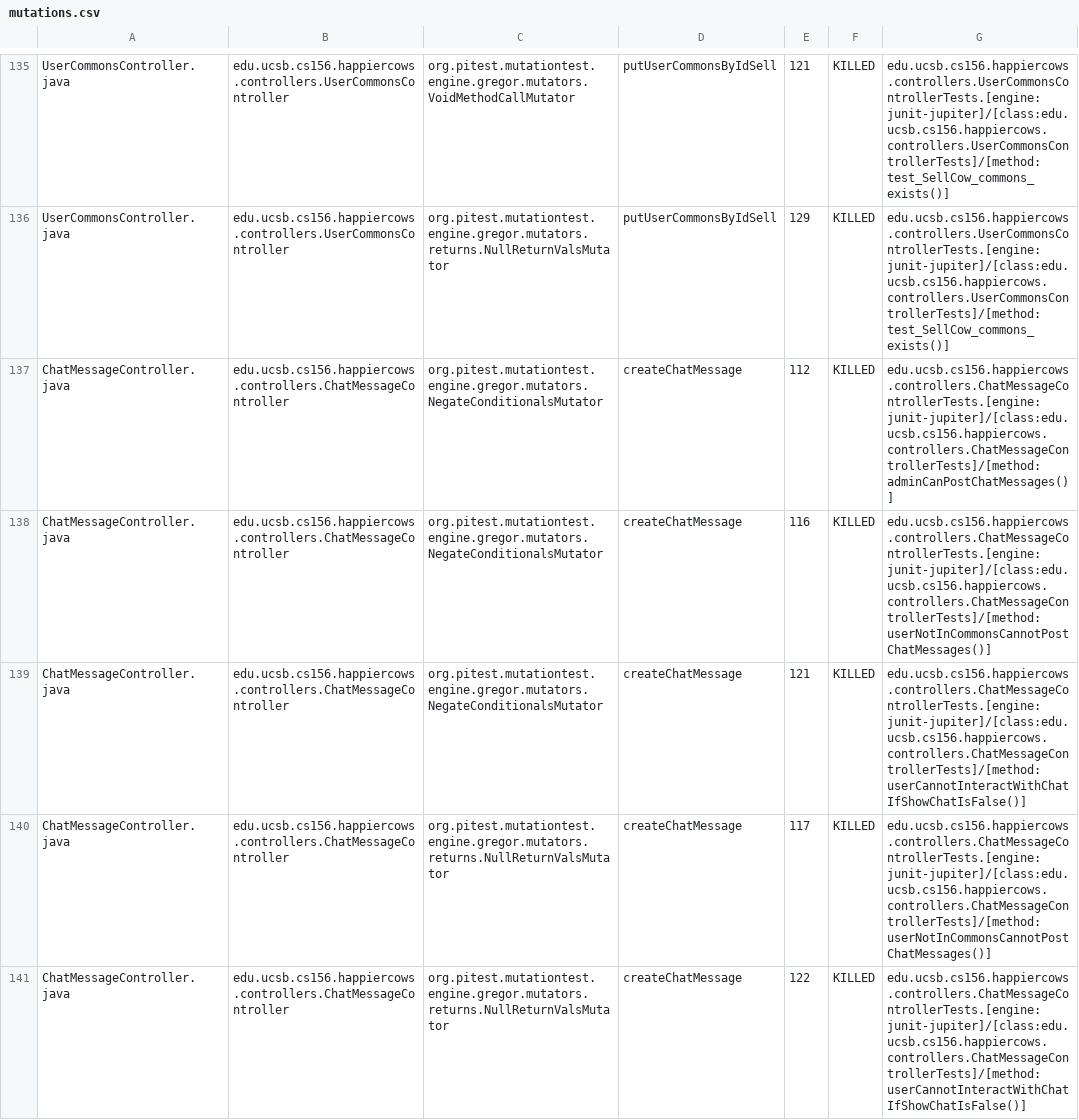
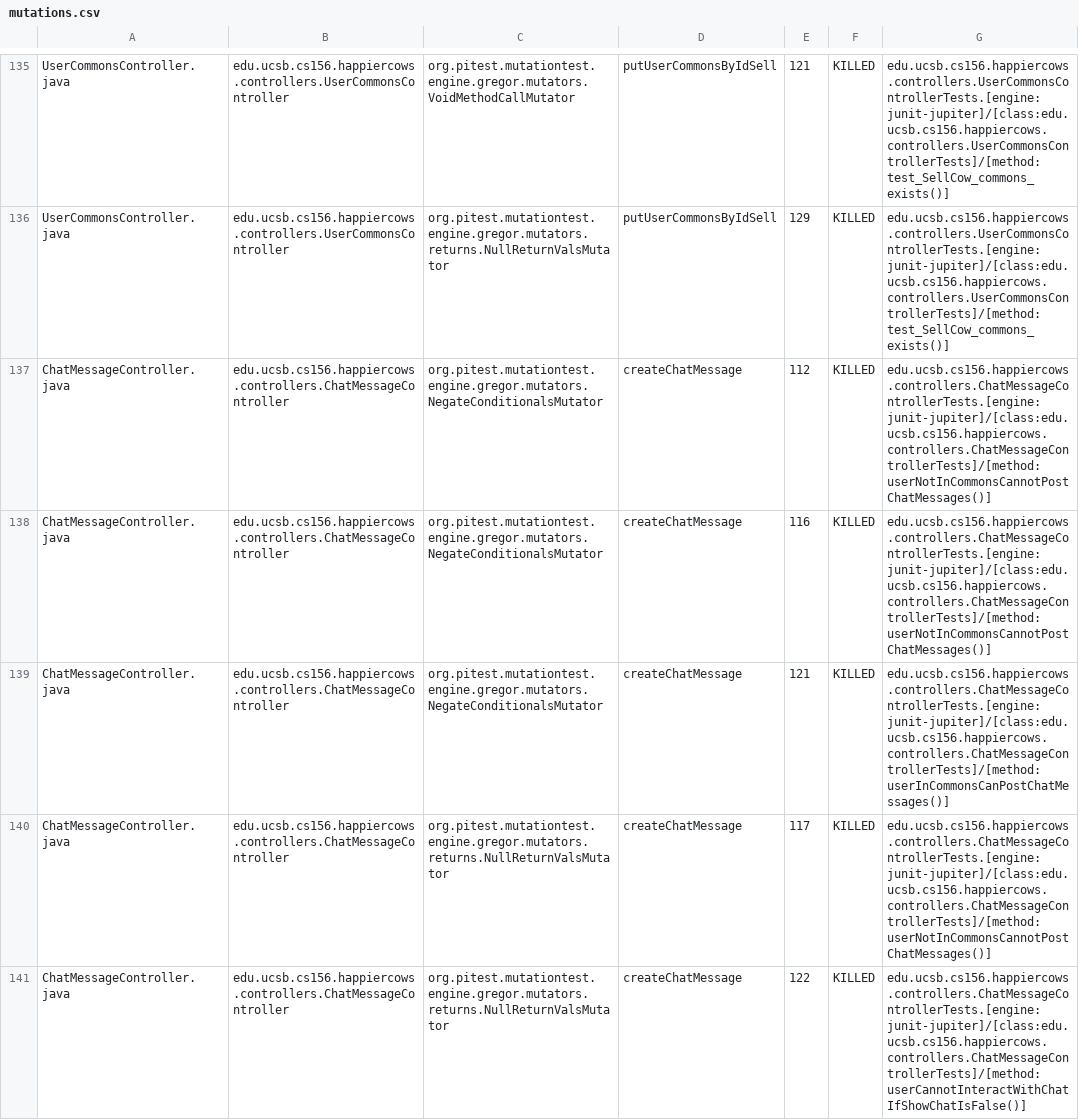
Before and after one commit to ucsb-cs156-s24/proj-happycows-s24-4pm-6, a CSV file: prs/47/pitest/mutations.csv, drawn as a sheet; only a part is shown, gaps mark what is left out; the diff covers the shown part only.

Commit message:
Deploying to gh-pages from @ ucsb-cs156-s24/proj-happycows-s24-4pm-6@8b1161977d76c794e68b3f46c7670cbc37699783 🚀

```diff
--- a/prs/47/pitest/mutations.csv
+++ b/prs/47/pitest/mutations.csv
@@ -136,5 +136,5 @@ UserCommonsController.java,edu.ucsb.cs156.happiercows.controllers.UserCommonsCon
 UserCommonsController.java,edu.ucsb.cs156.happiercows.controllers.UserCommonsController,org.pitest.mutationtest.engine.gregor.mutators.returns.NullReturnValsMutator,putUserCommonsByIdSell,129,KILLED,edu.ucsb.cs156.happiercows.controllers.UserCommonsControllerTests.[engine:junit-jupiter]/[class:edu.ucsb.cs156.happiercows.controllers.UserCommonsControllerTests]/[method:test_SellCow_commons_exists()]
-ChatMessageController.java,edu.ucsb.cs156.happiercows.controllers.ChatMessageController,org.pitest.mutationtest.engine.gregor.mutators.NegateConditionalsMutator,createChatMessage,112,KILLED,edu.ucsb.cs156.happiercows.controllers.ChatMessageControllerTests.[engine:junit-jupiter]/[class:edu.ucsb.cs156.happiercows.controllers.ChatMessageControllerTests]/[method:adminCanPostChatMessages()]
+ChatMessageController.java,edu.ucsb.cs156.happiercows.controllers.ChatMessageController,org.pitest.mutationtest.engine.gregor.mutators.NegateConditionalsMutator,createChatMessage,112,KILLED,edu.ucsb.cs156.happiercows.controllers.ChatMessageControllerTests.[engine:junit-jupiter]/[class:edu.ucsb.cs156.happiercows.controllers.ChatMessageControllerTests]/[method:userNotInCommonsCannotPostChatMessages()]
 ChatMessageController.java,edu.ucsb.cs156.happiercows.controllers.ChatMessageController,org.pitest.mutationtest.engine.gregor.mutators.NegateConditionalsMutator,createChatMessage,116,KILLED,edu.ucsb.cs156.happiercows.controllers.ChatMessageControllerTests.[engine:junit-jupiter]/[class:edu.ucsb.cs156.happiercows.controllers.ChatMessageControllerTests]/[method:userNotInCommonsCannotPostChatMessages()]
-ChatMessageController.java,edu.ucsb.cs156.happiercows.controllers.ChatMessageController,org.pitest.mutationtest.engine.gregor.mutators.NegateConditionalsMutator,createChatMessage,121,KILLED,edu.ucsb.cs156.happiercows.controllers.ChatMessageControllerTests.[engine:junit-jupiter]/[class:edu.ucsb.cs156.happiercows.controllers.ChatMessageControllerTests]/[method:userCannotInteractWithChatIfShowChatIsFalse()]
+ChatMessageController.java,edu.ucsb.cs156.happiercows.controllers.ChatMessageController,org.pitest.mutationtest.engine.gregor.mutators.NegateConditionalsMutator,createChatMessage,121,KILLED,edu.ucsb.cs156.happiercows.controllers.ChatMessageControllerTests.[engine:junit-jupiter]/[class:edu.ucsb.cs156.happiercows.controllers.ChatMessageControllerTests]/[method:userInCommonsCanPostChatMessages()]
 ChatMessageController.java,edu.ucsb.cs156.happiercows.controllers.ChatMessageController,org.pitest.mutationtest.engine.gregor.mutators.returns.NullReturnValsMutator,createChatMessage,117,KILLED,edu.ucsb.cs156.happiercows.controllers.ChatMessageControllerTests.[engine:junit-jupiter]/[class:edu.ucsb.cs156.happiercows.controllers.ChatMessageControllerTests]/[method:userNotInCommonsCannotPostChatMessages()]
```
Also changed, not shown: 26 edited cells elsewhere in this file, 49 other files.
